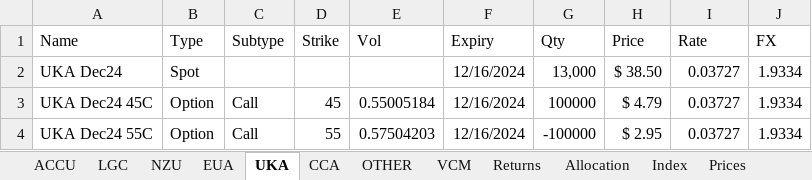
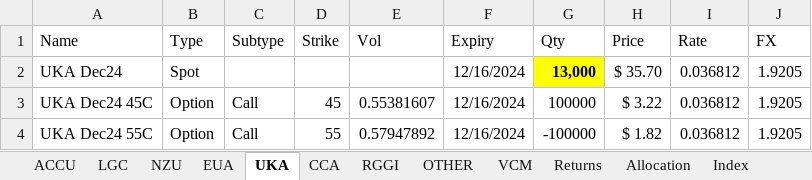
Before and after one commit to SamCurtis111/Carbon_Report, an Excel workbook: Positions.xlsx, sheet UKA, drawn as a sheet; values as stored, in another font and other column widths than the file's, no borders; the diff names each change by its address in the sheet, - before the commit and + after, or states it on an @@ line.

```diff
--- a/Positions.xlsx (sheet UKA)
+++ b/Positions.xlsx (sheet UKA)
+sheet tab: RGGI
@@ G2 fill: none → #FFFF00, bold: off → on @@
-H2 (Price): $ 38.50
+H2 (Price): $ 35.70
-I2:I4 (Rate): 0.03727
+I2:I4 (Rate): 0.036812
-J2:J4 (FX): 1.9334
+J2:J4 (FX): 1.9205
-E3 (Vol): 0.55005184
+E3 (Vol): 0.55381607
-H3 (Price): $ 4.79
+H3 (Price): $ 3.22
-E4 (Vol): 0.57504203
+E4 (Vol): 0.57947892
-H4 (Price): $ 2.95
+H4 (Price): $ 1.82
```
Also changed, not shown: sheet Price_Reference, sheet Prices, sheet NZU, sheet OTHER, sheet EUA, sheet Returns, 6 more sheets, other sheet tabs, formulas that keep their value, EUA PnL Output.xlsx, NZU PnL Output.xlsx, 38 other files.
